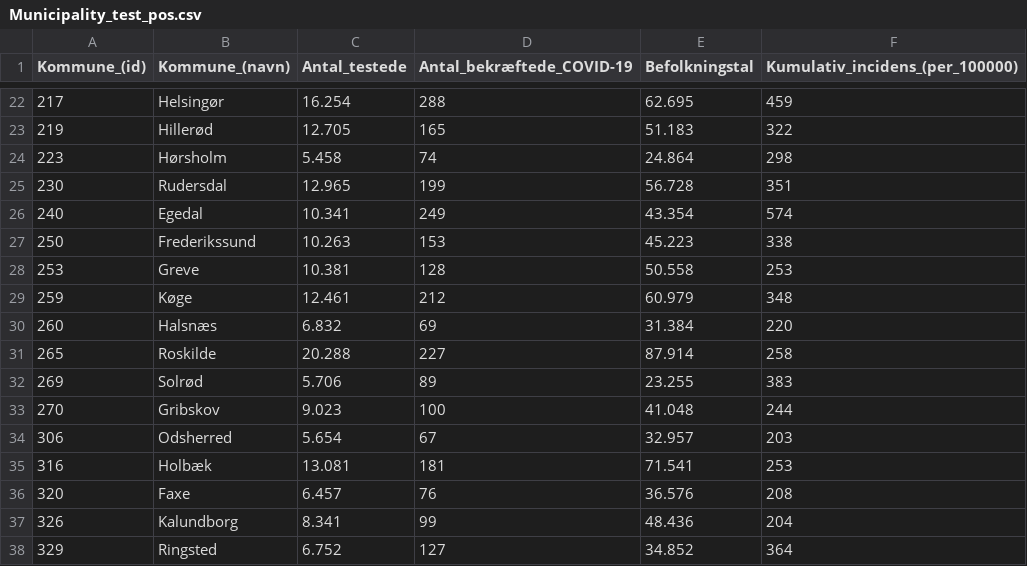
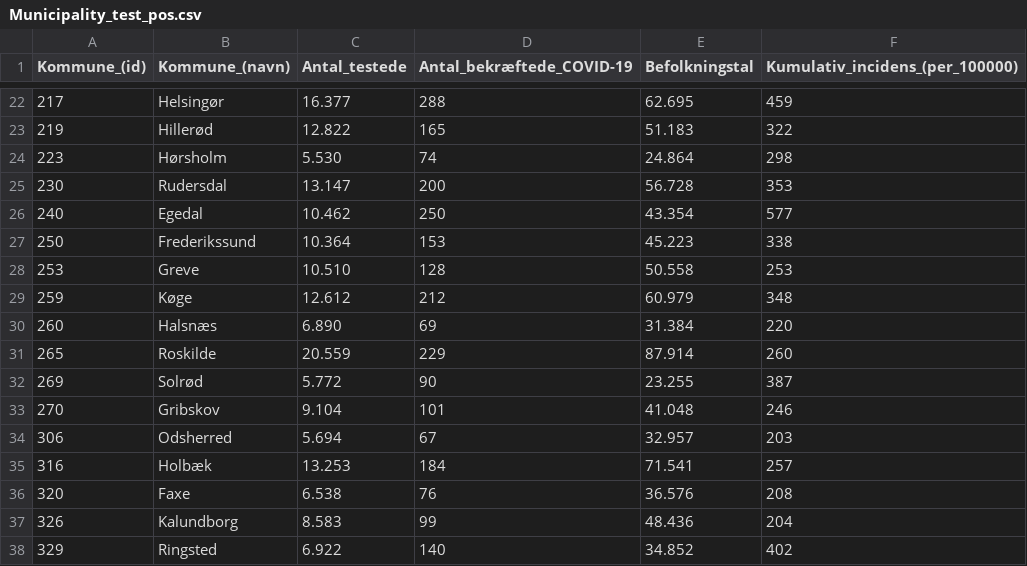
Before and after one commit to Asokoler/incidens, a CSV file: files/Municipality_test_pos.csv, drawn as a sheet; only a part is shown, gaps mark what is left out; the diff covers the shown part only.

```diff
--- a/files/Municipality_test_pos.csv
+++ b/files/Municipality_test_pos.csv
@@ -22,17 +22,17 @@
-217;Helsingør;  16.254;     288;  62.695;     459
-219;Hillerød;  12.705;     165;  51.183;     322
-223;Hørsholm;   5.458;      74;  24.864;     298
-230;Rudersdal;  12.965;     199;  56.728;     351
-240;Egedal;  10.341;     249;  43.354;     574
-250;Frederikssund;  10.263;     153;  45.223;     338
-253;Greve;  10.381;     128;  50.558;     253
-259;Køge;  12.461;     212;  60.979;     348
-260;Halsnæs;   6.832;      69;  31.384;     220
-265;Roskilde;  20.288;     227;  87.914;     258
-269;Solrød;   5.706;      89;  23.255;     383
-270;Gribskov;   9.023;     100;  41.048;     244
-306;Odsherred;   5.654;      67;  32.957;     203
-316;Holbæk;  13.081;     181;  71.541;     253
-320;Faxe;   6.457;      76;  36.576;     208
-326;Kalundborg;   8.341;      99;  48.436;     204
-329;Ringsted;   6.752;     127;  34.852;     364
+217;Helsingør;  16.377;     288;  62.695;     459
+219;Hillerød;  12.822;     165;  51.183;     322
+223;Hørsholm;   5.530;      74;  24.864;     298
+230;Rudersdal;  13.147;     200;  56.728;     353
+240;Egedal;  10.462;     250;  43.354;     577
+250;Frederikssund;  10.364;     153;  45.223;     338
+253;Greve;  10.510;     128;  50.558;     253
+259;Køge;  12.612;     212;  60.979;     348
+260;Halsnæs;   6.890;      69;  31.384;     220
+265;Roskilde;  20.559;     229;  87.914;     260
+269;Solrød;   5.772;      90;  23.255;     387
+270;Gribskov;   9.104;     101;  41.048;     246
+306;Odsherred;   5.694;      67;  32.957;     203
+316;Holbæk;  13.253;     184;  71.541;     257
+320;Faxe;   6.538;      76;  36.576;     208
+326;Kalundborg;   8.583;      99;  48.436;     204
+329;Ringsted;   6.922;     140;  34.852;     402
```
Also changed, not shown: 135 edited cells elsewhere in this file.
